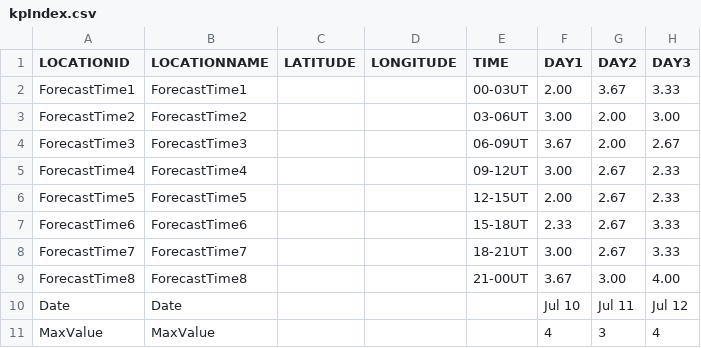
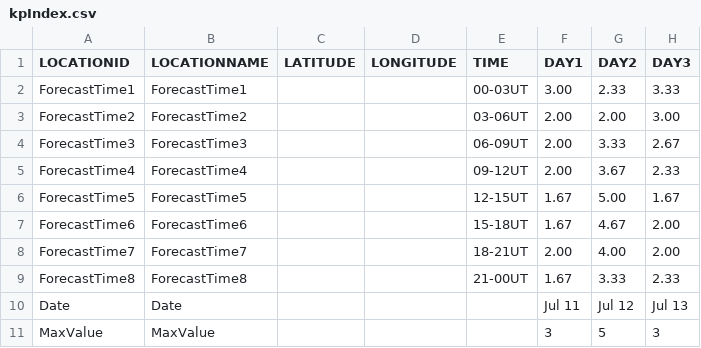
Before and after one commit to theweatherman561/cpcTeleconnectionNavCSV, a CSV file: kpIndex.csv, drawn as a sheet.

Commit message:
updated files

```diff
--- a/kpIndex.csv
+++ b/kpIndex.csv
@@ -1,11 +1,11 @@
 LOCATIONID,LOCATIONNAME,LATITUDE,LONGITUDE,TIME,DAY1,DAY2,DAY3
-ForecastTime1,ForecastTime1,,,00-03UT,2.00,3.67,3.33
-ForecastTime2,ForecastTime2,,,03-06UT,3.00,2.00,3.00
-ForecastTime3,ForecastTime3,,,06-09UT,3.67,2.00,2.67
-ForecastTime4,ForecastTime4,,,09-12UT,3.00,2.67,2.33
-ForecastTime5,ForecastTime5,,,12-15UT,2.00,2.67,2.33
-ForecastTime6,ForecastTime6,,,15-18UT,2.33,2.67,3.33
-ForecastTime7,ForecastTime7,,,18-21UT,3.00,2.67,3.33
-ForecastTime8,ForecastTime8,,,21-00UT,3.67,3.00,4.00
-Date,Date,,,,Jul 10,Jul 11,Jul 12
-MaxValue,MaxValue,,,,4,3,4
+ForecastTime1,ForecastTime1,,,00-03UT,3.00,2.33,3.33
+ForecastTime2,ForecastTime2,,,03-06UT,2.00,2.00,3.00
+ForecastTime3,ForecastTime3,,,06-09UT,2.00,3.33,2.67
+ForecastTime4,ForecastTime4,,,09-12UT,2.00,3.67,2.33
+ForecastTime5,ForecastTime5,,,12-15UT,1.67,5.00,1.67
+ForecastTime6,ForecastTime6,,,15-18UT,1.67,4.67,2.00
+ForecastTime7,ForecastTime7,,,18-21UT,2.00,4.00,2.00
+ForecastTime8,ForecastTime8,,,21-00UT,1.67,3.33,2.33
+Date,Date,,,,Jul 11,Jul 12,Jul 13
+MaxValue,MaxValue,,,,3,5,3
```
